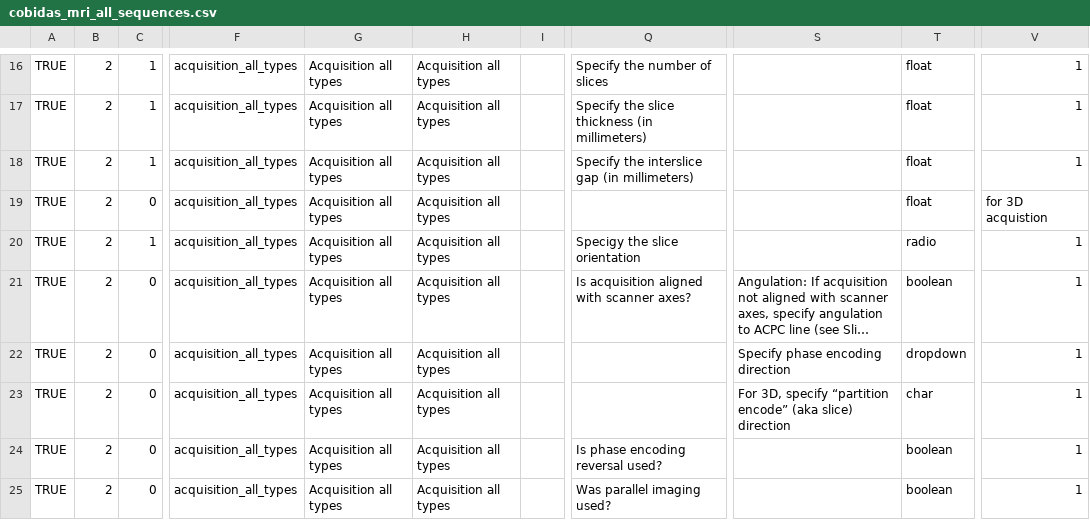
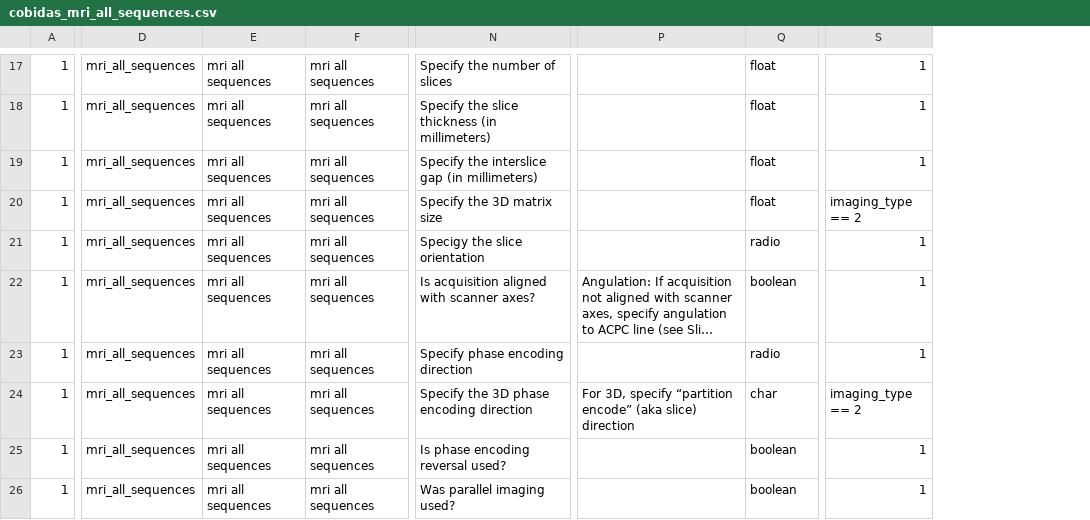
Before and after one commit to Remi-Gau/eCobidas, a CSV file: inputs/csv/cobidas_mri_all_sequences.csv, drawn as a sheet; only a part is shown, gaps mark what is left out; long unchanged cells end in …; removed rows and columns are numbered as before the commit, all else as after; the diff covers the shown part only; the diff names each change by its address in the sheet, - before the commit and + after, or states it on an @@ line.

Commit message:
create activity for common acquisition parameters for MRI seqeunces

```diff
--- a/inputs/csv/cobidas_mri_all_sequences.csv
+++ b/inputs/csv/cobidas_mri_all_sequences.csv
-column A, rows 16-25: all TRUE
-column B, rows 16-25: all 2
-column F, rows 16-25: all acquisition_all_types
-column G, rows 16-25: all Acquisition all types
-column H, rows 16-25: all Acquisition all types
-column I, empty
+column D, rows 17-26: all mri_all_sequences
+column E, rows 17-26: all mri all sequences
+column F, rows 17-26: all mri all sequences
-A20: 0
+A20: 1
-N20: (empty)
+N20: Specify the 3D matrix size
-S20: for 3D acquistion
+S20: imaging_type == 2
-A22:A26: 0
+A22:A26: 1
-N23: (empty)
+N23: Specify phase encoding direction
-P23: Specify phase encoding direction
+P23: (empty)
-Q23: dropdown
+Q23: radio
-N24: (empty)
+N24: Specify the 3D phase encoding direction
-S24: 1
+S24: imaging_type == 2
```
Also changed, not shown: 1 added row and 20 edited cells elsewhere in this file, 36 other files.
